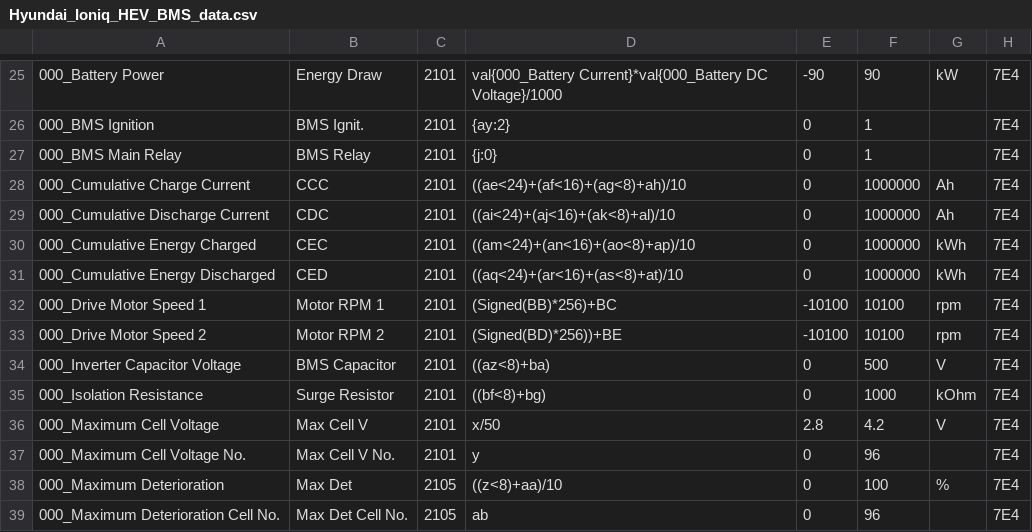
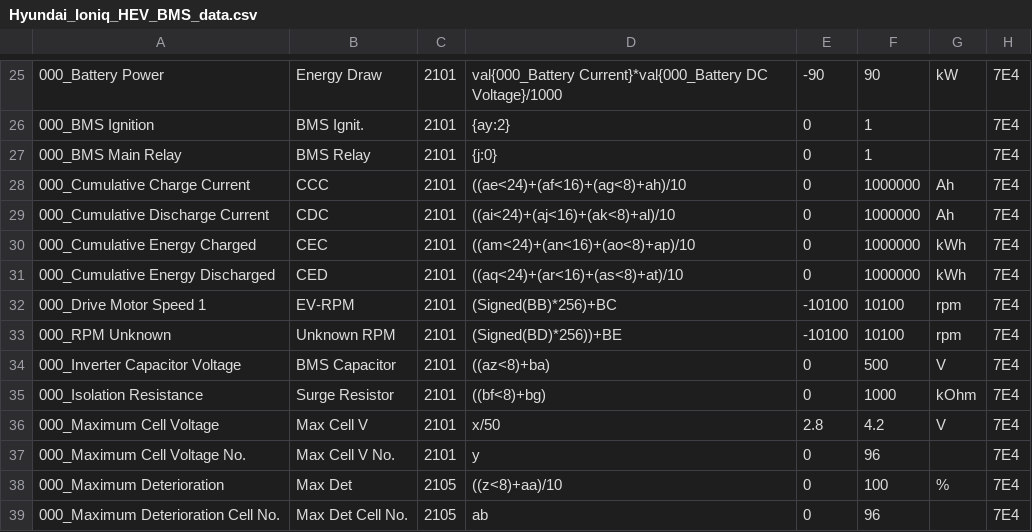
Before and after one commit to JejuSoul/OBD-PIDs-for-HKMC-EVs, a CSV file: Ioniq Hybrid/extendedpids/Hyundai_Ioniq_HEV_BMS_data.csv, drawn as a sheet; only a part is shown, gaps mark what is left out.

Commit message:
Changed Drive Motor Speed to EV-RPM

```diff
--- a/Ioniq Hybrid/extendedpids/Hyundai_Ioniq_HEV_BMS_data.csv
+++ b/Ioniq Hybrid/extendedpids/Hyundai_Ioniq_HEV_BMS_data.csv
@@ -31,4 +31,4 @@
 000_Cumulative Energy Discharged,CED,2101,((aq<24)+(ar<16)+(as<8)+at)/10,0,1000000,kWh,7E4
-000_Drive Motor Speed 1,Motor RPM 1,2101,(Signed(BB)*256)+BC,-10100,10100,rpm,7E4
-000_Drive Motor Speed 2,Motor RPM 2,2101,(Signed(BD)*256))+BE,-10100,10100,rpm,7E4
+000_Drive Motor Speed 1, EV-RPM,2101,(Signed(BB)*256)+BC,-10100,10100,rpm,7E4
+000_RPM Unknown,Unknown RPM,2101,(Signed(BD)*256))+BE,-10100,10100,rpm,7E4
 000_Inverter Capacitor Voltage,BMS Capacitor,2101,((az<8)+ba),0,500,V,7E4
```
